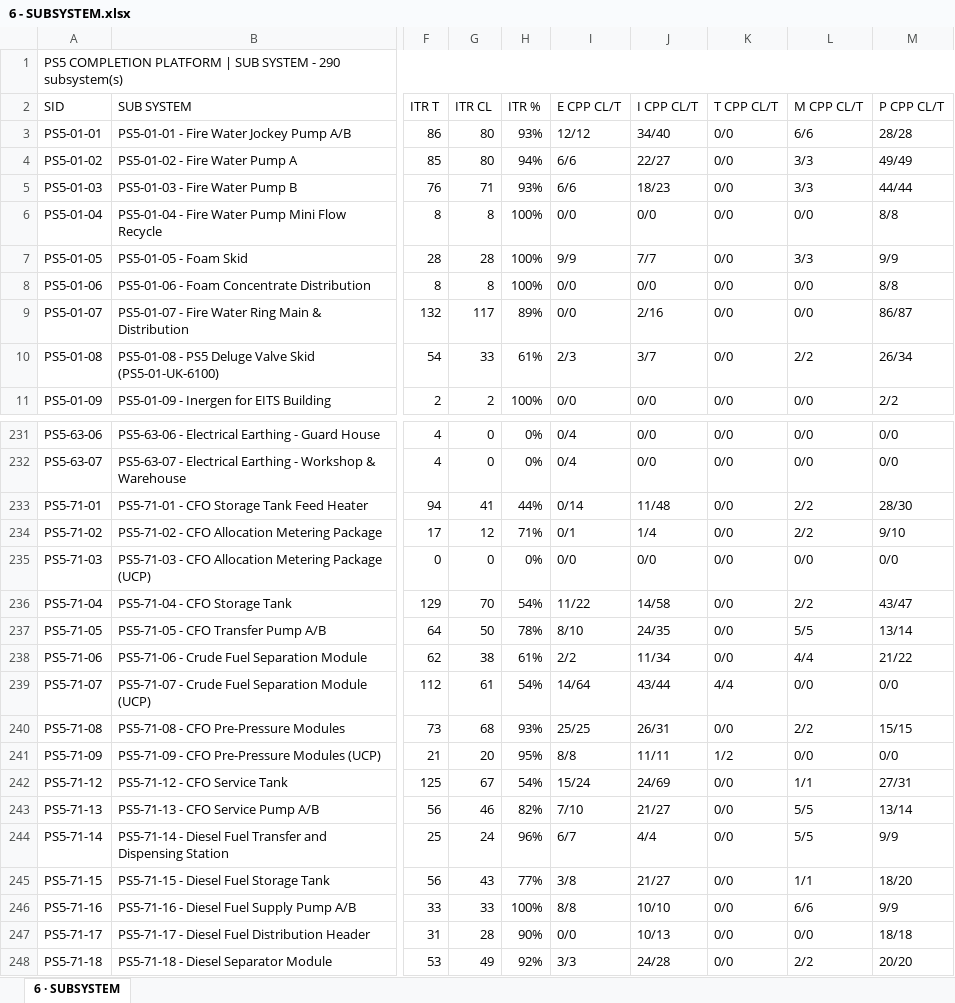
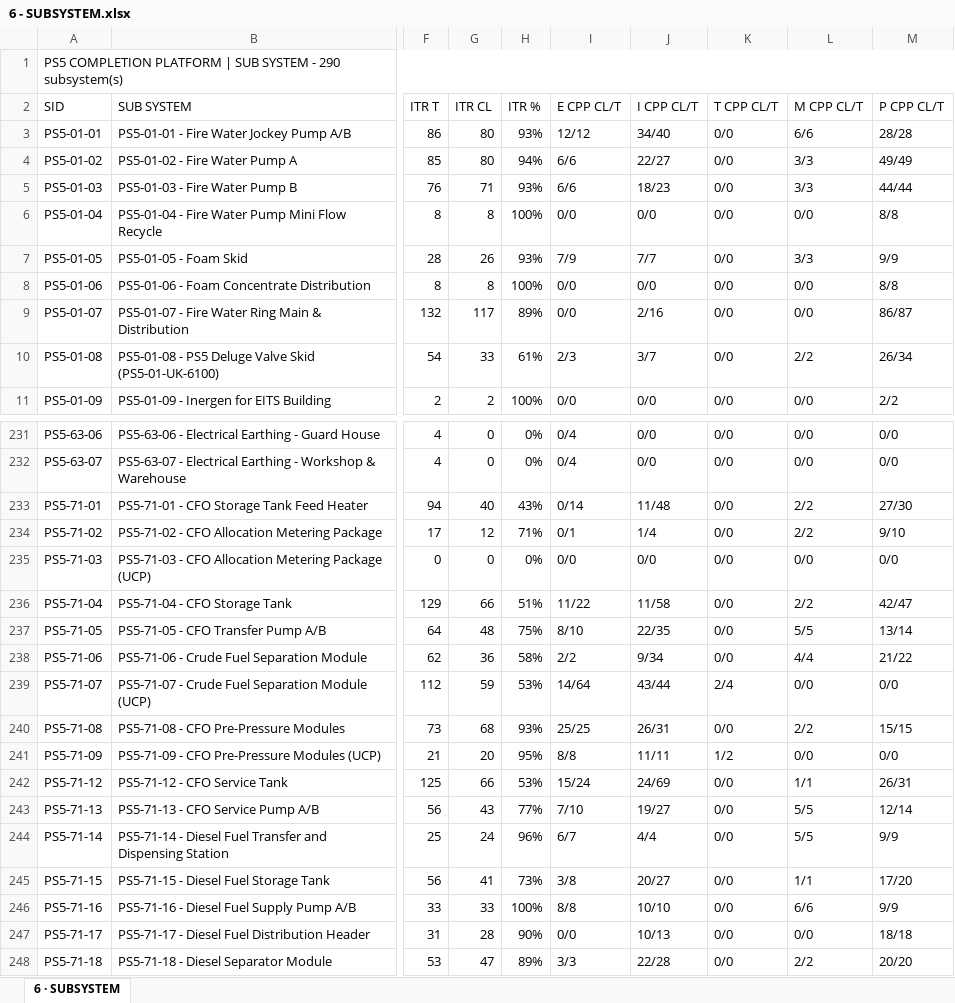
Before and after one commit to Mohamedgawad1/PS5-COMPLETION-PLATFORM, an Excel workbook: EXCEL/6 - SUBSYSTEM.xlsx, sheet 6 · SUBSYSTEM, drawn as a sheet; only a part is shown, gaps mark what is left out; values as stored, in another font and other column widths than the file's, no cell formats; the diff covers the shown part only; the diff names each change by its address in the sheet, - before the commit and + after, or states it on an @@ line.

```diff
--- a/EXCEL/6 - SUBSYSTEM.xlsx (sheet 6 · SUBSYSTEM)
+++ b/EXCEL/6 - SUBSYSTEM.xlsx (sheet 6 · SUBSYSTEM)
-G7 (ITR CL): 28
+G7 (ITR CL): 26
-H7 (ITR %): 100%
+H7 (ITR %): 93%
-I7 (E CPP CL/T): 9/9
+I7 (E CPP CL/T): 7/9
-G233 (ITR CL): 41
+G233 (ITR CL): 40
-H233 (ITR %): 44%
+H233 (ITR %): 43%
-M233 (P CPP CL/T): 28/30
+M233 (P CPP CL/T): 27/30
-G236 (ITR CL): 70
+G236 (ITR CL): 66
-H236 (ITR %): 54%
+H236 (ITR %): 51%
-J236 (I CPP CL/T): 14/58
+J236 (I CPP CL/T): 11/58
-M236 (P CPP CL/T): 43/47
+M236 (P CPP CL/T): 42/47
-G237 (ITR CL): 50
+G237 (ITR CL): 48
-H237 (ITR %): 78%
+H237 (ITR %): 75%
-J237 (I CPP CL/T): 24/35
+J237 (I CPP CL/T): 22/35
-G238 (ITR CL): 38
+G238 (ITR CL): 36
-H238 (ITR %): 61%
+H238 (ITR %): 58%
-J238 (I CPP CL/T): 11/34
+J238 (I CPP CL/T): 9/34
-G239 (ITR CL): 61
+G239 (ITR CL): 59
-H239 (ITR %): 54%
+H239 (ITR %): 53%
-K239 (T CPP CL/T): 4/4
+K239 (T CPP CL/T): 2/4
-G242 (ITR CL): 67
+G242 (ITR CL): 66
-H242 (ITR %): 54%
+H242 (ITR %): 53%
-M242 (P CPP CL/T): 27/31
+M242 (P CPP CL/T): 26/31
-G243 (ITR CL): 46
+G243 (ITR CL): 43
-H243 (ITR %): 82%
+H243 (ITR %): 77%
-J243 (I CPP CL/T): 21/27
+J243 (I CPP CL/T): 19/27
-M243 (P CPP CL/T): 13/14
+M243 (P CPP CL/T): 12/14
-G245 (ITR CL): 43
+G245 (ITR CL): 41
-H245 (ITR %): 77%
+H245 (ITR %): 73%
-J245 (I CPP CL/T): 21/27
+J245 (I CPP CL/T): 20/27
-M245 (P CPP CL/T): 18/20
+M245 (P CPP CL/T): 17/20
-G248 (ITR CL): 49
+G248 (ITR CL): 47
-H248 (ITR %): 92%
+H248 (ITR %): 89%
-J248 (I CPP CL/T): 24/28
+J248 (I CPP CL/T): 22/28
```
Also changed, not shown: 158 edited cells elsewhere in this sheet, cell formats, EXCEL/1 - DASHBOARD.xlsx, EXCEL/2 - RFC PROGRESS.xlsx, 8 other files.
